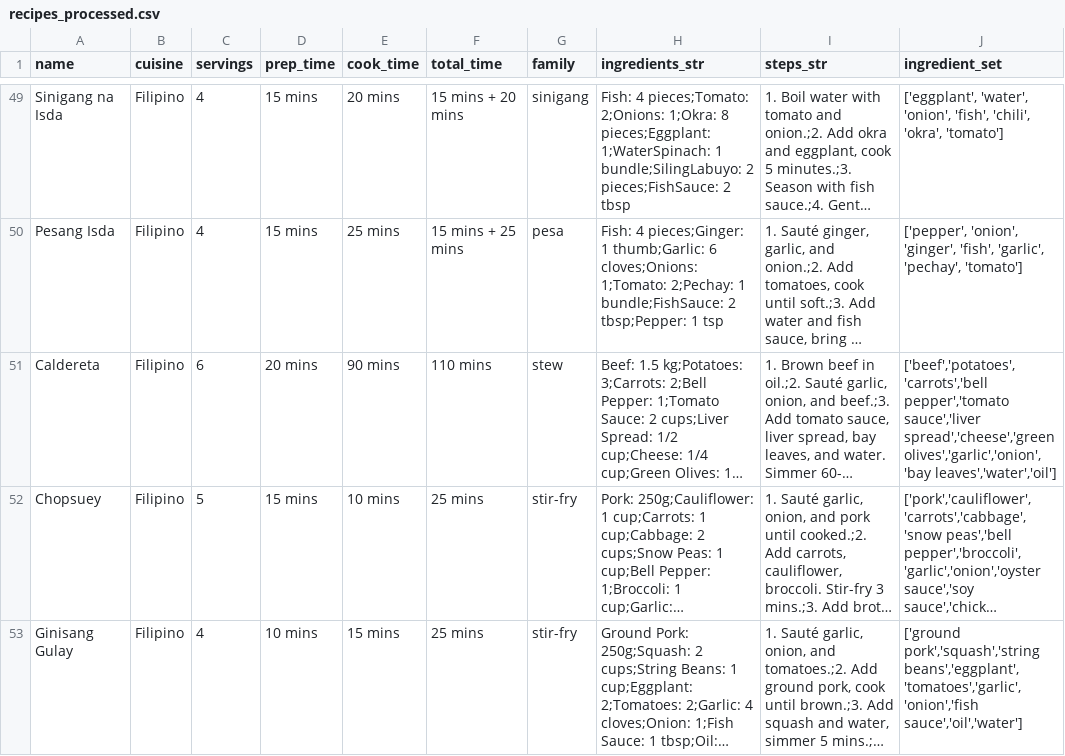
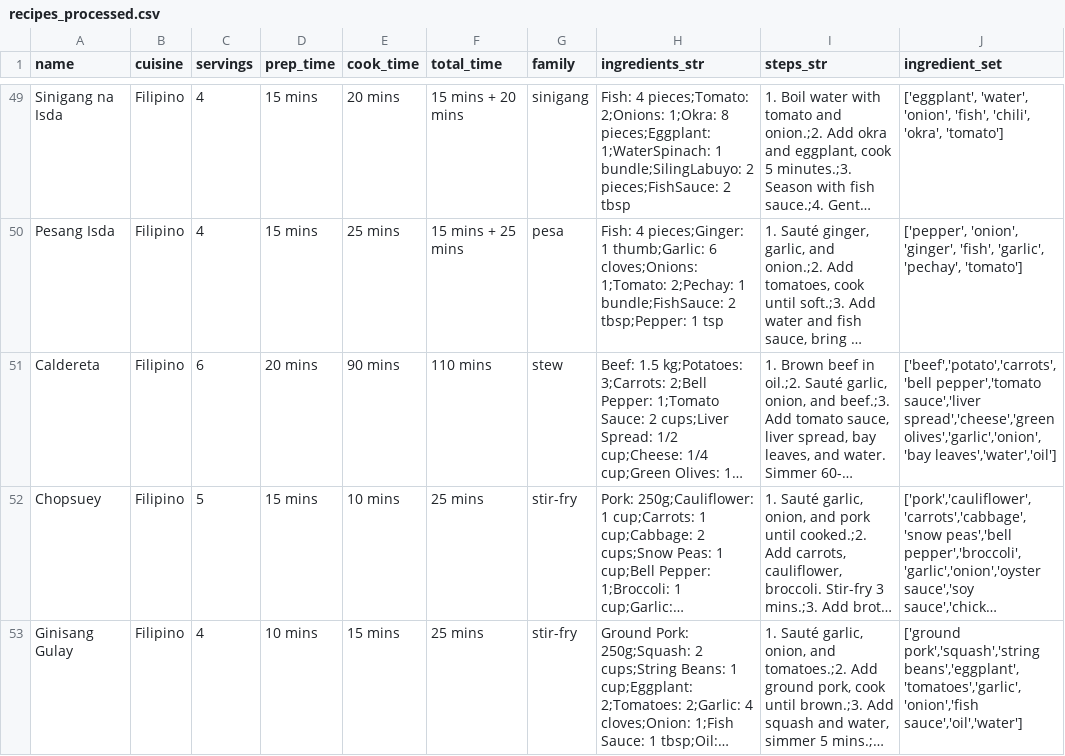
Before and after one commit to jed-bot-1/LastRecipeGenerator, a CSV file: recipes_processed.csv, drawn as a sheet; only a part is shown, gaps mark what is left out; long unchanged cells end in …; the diff names each change by its address in the sheet, - before the commit and + after, or states it on an @@ line.

```diff
--- a/recipes_processed.csv
+++ b/recipes_processed.csv
-J51 (ingredient_set): ['beef','potatoes','carrots','bell pepper','tomato sauce','liver…
+J51 (ingredient_set): ['beef','potato','carrots','bell pepper','tomato sauce','liver…
```
